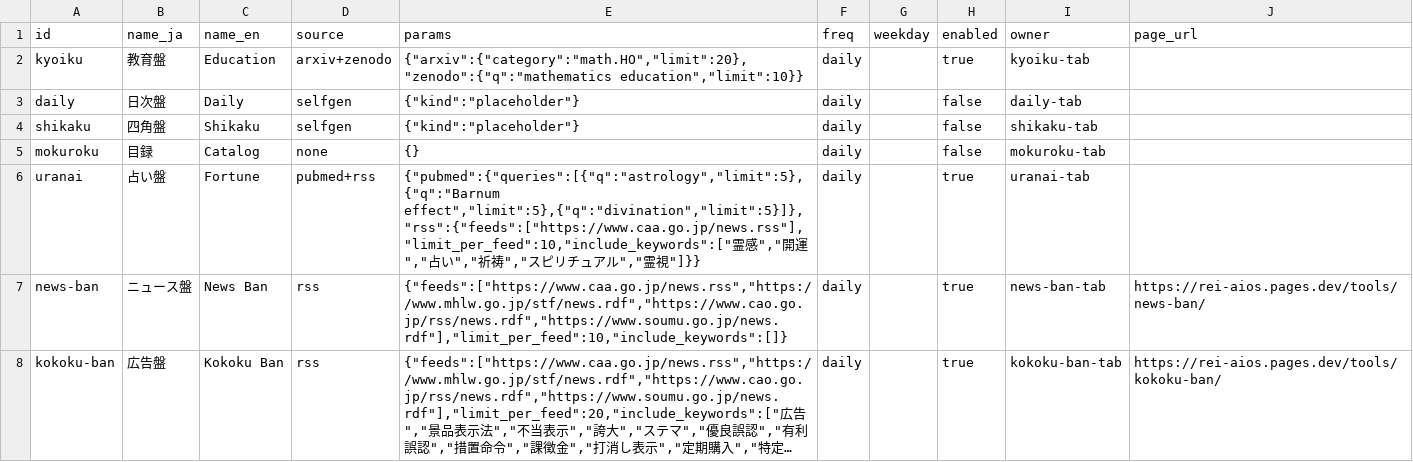
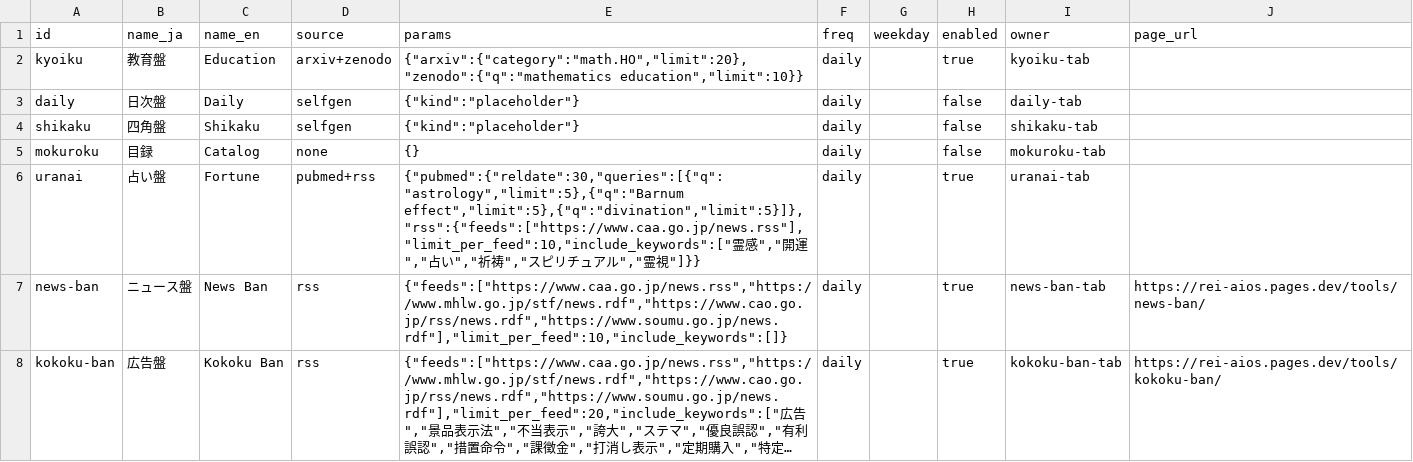
Before and after one commit to fc0web/ban-bots, a CSV file: registry/bans.csv, drawn as a sheet; long unchanged cells end in ….

```diff
--- a/registry/bans.csv
+++ b/registry/bans.csv
@@ -5,3 +5,3 @@ shikaku,四角盤,Shikaku,selfgen,"{""kind"":""placeholder""}",daily,,false,shik
 mokuroku,目録,Catalog,none,"{}",daily,,false,mokuroku-tab,
-uranai,占い盤,Fortune,pubmed+rss,"{""pubmed"":{""queries"":[{""q"":""astrology"",""limit"":5},{""q"":""Barnum effect"",""limit"":5},{""q"":""divination"",""limit"":5}]},""rss"":{""feeds"":[""https://www.caa.go.jp/news.rss""],""limit_per_feed"":10,""include_keywords"":[""霊感"",""開運"",""占い"",""祈祷"",""スピリチュアル"",""霊視""]}}",daily,,true,uranai-tab,
+uranai,占い盤,Fortune,pubmed+rss,"{""pubmed"":{""reldate"":30,""queries"":[{""q"":""astrology"",""limit"":5},{""q"":""Barnum effect"",""limit"":5},{""q"":""divination"",""limit"":5}]},""rss"":{""feeds"":[""https://www.caa.go.jp/news.rss""],""limit_per_feed"":10,""include_keywords"":[""霊感"",""開運"",""占い"",""祈祷"",""スピリチュアル"",""霊視""]}}",daily,,true,uranai-tab,
 news-ban,ニュース盤,News Ban,rss,"{""feeds"":[""https://www.caa.go.jp/news.rss"",""https://www.mhlw.go.jp/stf/news.rdf"",""https://www.cao.go.jp/rss/news.rdf"",""https://www.soumu.go.jp/news.rdf""],""limit_per_feed"":10,""include_keywords"":[]}",daily,,true,news-ban-tab,https://rei-aios.pages.dev/tools/news-ban/
```
Also changed, not shown: 10 other files.
